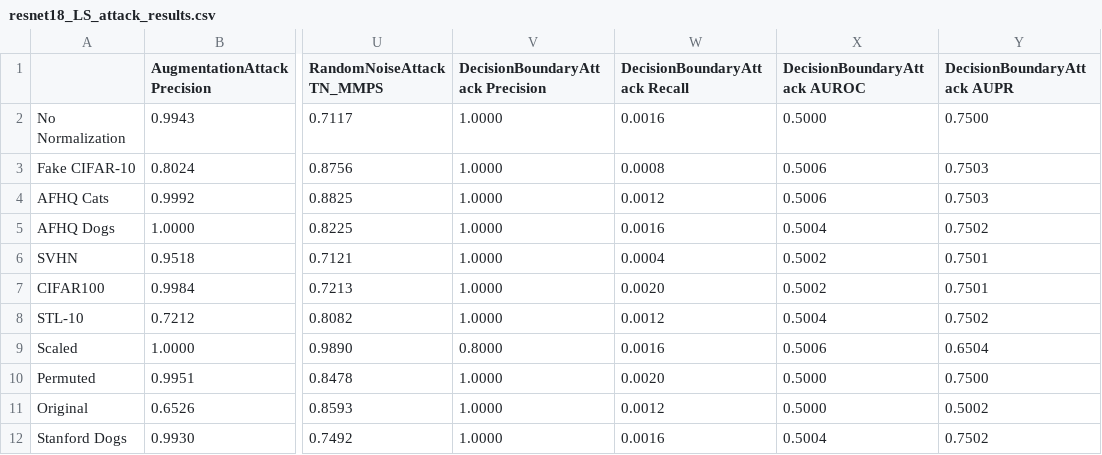
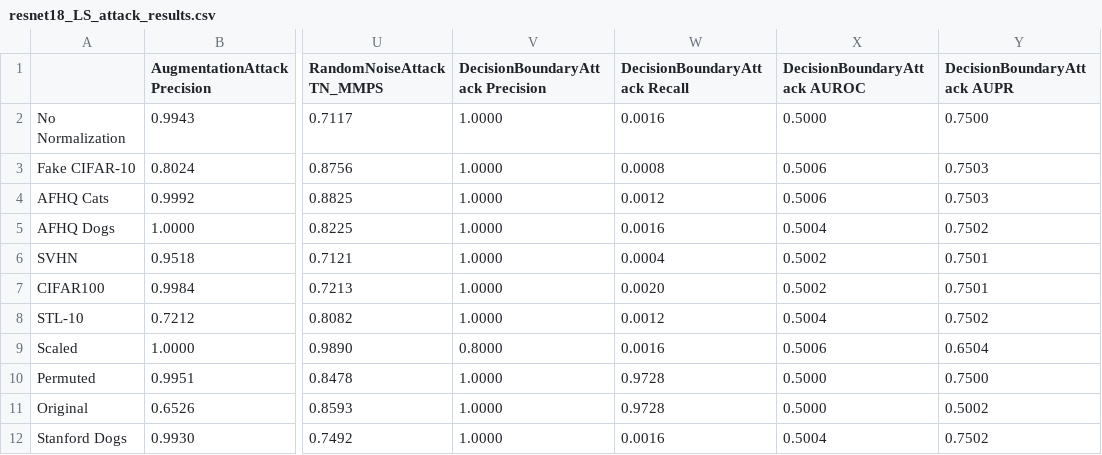
Before and after one commit to bettyballin/LabelOnlyMemInfAttacks, a CSV file: experiments/results/resnet18_LS_attack_results.csv, drawn as a sheet; only a part is shown, gaps mark what is left out; the diff names each change by its address in the sheet, - before the commit and + after, or states it on an @@ line.

Commit message:
adapted decision boundary attack to be faster

```diff
--- a/experiments/results/resnet18_LS_attack_results.csv
+++ b/experiments/results/resnet18_LS_attack_results.csv
-W10 (DecisionBoundaryAttack Recall): 0.0020
+W10 (DecisionBoundaryAttack Recall): 0.9728
-W11 (DecisionBoundaryAttack Recall): 0.0012
+W11 (DecisionBoundaryAttack Recall): 0.9728
```
Also changed, not shown: 7 other files.
